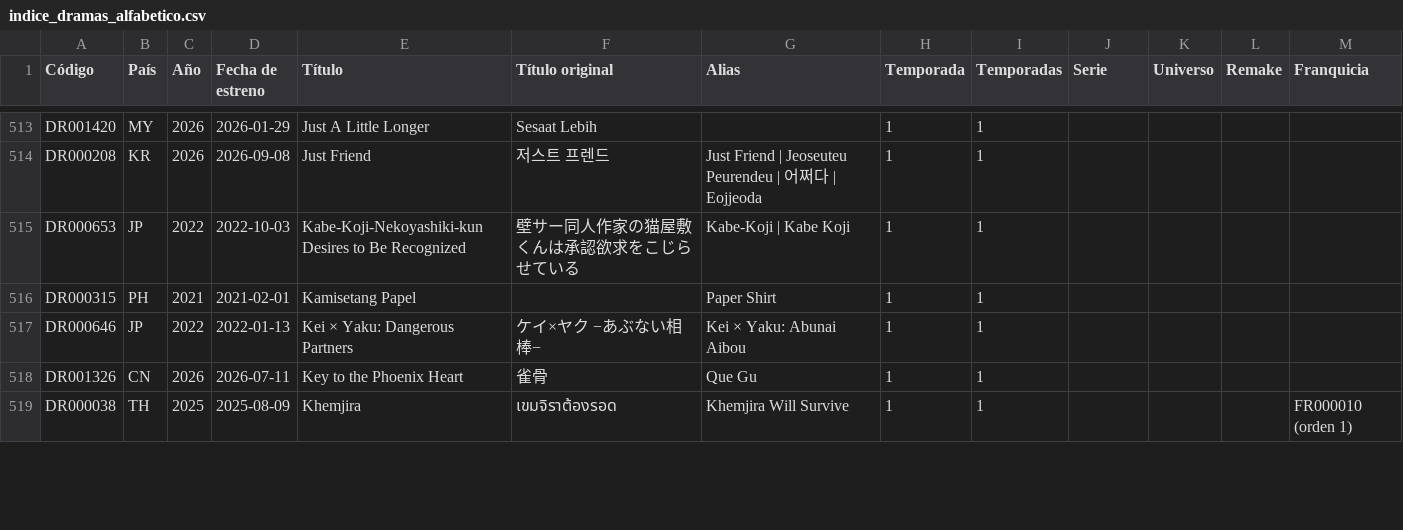
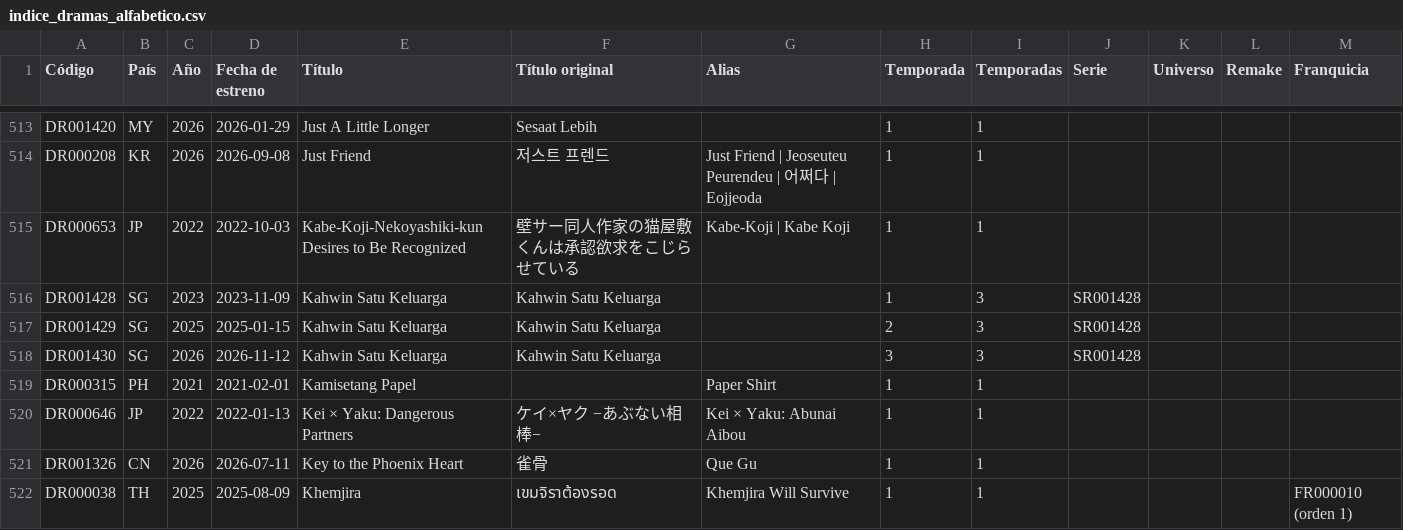
Before and after one commit to Toska26/asian-stories-library, a CSV file: informacion/indice_dramas_alfabetico.csv, drawn as a sheet; only a part is shown, gaps mark what is left out.

```diff
--- a/informacion/indice_dramas_alfabetico.csv
+++ b/informacion/indice_dramas_alfabetico.csv
@@ -515,2 +515,5 @@
 "DR000653";"JP";"2022";"2022-10-03";"Kabe-Koji-Nekoyashiki-kun Desires to Be Recognized";"壁サー同人作家の猫屋敷くんは承認欲求をこじらせている";"Kabe-Koji | Kabe Koji";"1";"1";"";"";"";""
+"DR001428";"SG";"2023";"2023-11-09";"Kahwin Satu Keluarga";"Kahwin Satu Keluarga";"";"1";"3";"SR001428";"";"";""
+"DR001429";"SG";"2025";"2025-01-15";"Kahwin Satu Keluarga";"Kahwin Satu Keluarga";"";"2";"3";"SR001428";"";"";""
+"DR001430";"SG";"2026";"2026-11-12";"Kahwin Satu Keluarga";"Kahwin Satu Keluarga";"";"3";"3";"SR001428";"";"";""
 "DR000315";"PH";"2021";"2021-02-01";"Kamisetang Papel";"";"Paper Shirt";"1";"1";"";"";"";""
```
Also changed, not shown: 1 other file.
